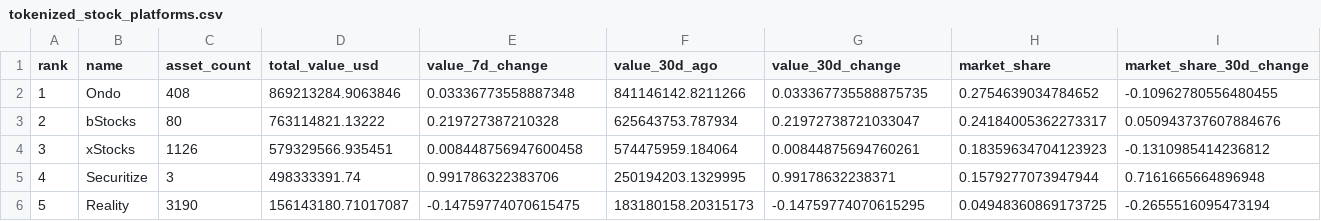
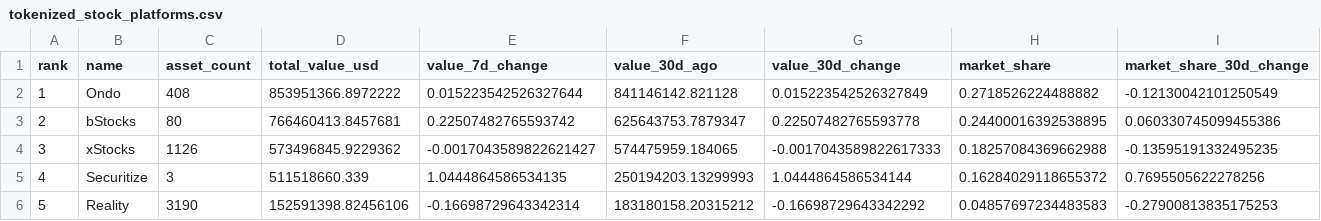
Before and after one commit to crypto-data-cc/data, a CSV file: data/processed/tokenized_stock_platforms.csv, drawn as a sheet; only a part is shown; the diff covers the shown part only.

```diff
--- a/data/processed/tokenized_stock_platforms.csv
+++ b/data/processed/tokenized_stock_platforms.csv
@@ -1,6 +1,6 @@
 rank,name,asset_count,total_value_usd,value_7d_change,value_30d_ago,value_30d_change,market_share,market_share_30d_change
-1,Ondo,408,869213284.9063846,0.03336773558887348,841146142.8211266,0.033367735588875735,0.2754639034784652,-0.10962780556480455
-2,bStocks,80,763114821.13222,0.219727387210328,625643753.787934,0.21972738721033047,0.24184005362273317,0.050943737607884676
-3,xStocks,1126,579329566.935451,0.008448756947600458,574475959.184064,0.00844875694760261,0.18359634704123923,-0.1310985414236812
-4,Securitize,3,498333391.74,0.991786322383706,250194203.1329995,0.99178632238371,0.1579277073947944,0.7161665664896948
-5,Reality,3190,156143180.71017087,-0.14759774070615475,183180158.20315173,-0.14759774070615295,0.04948360869173725,-0.2655516095473194
+1,Ondo,408,853951366.8972222,0.015223542526327644,841146142.821128,0.015223542526327849,0.2718526224488882,-0.12130042101250549
+2,bStocks,80,766460413.8457681,0.22507482765593742,625643753.7879347,0.22507482765593778,0.24400016392538895,0.060330745099455386
+3,xStocks,1126,573496845.9229362,-0.0017043589822621427,574475959.184065,-0.0017043589822617333,0.18257084369662988,-0.13595191332495235
+4,Securitize,3,511518660.339,1.0444864586534135,250194203.13299993,1.0444864586534144,0.16284029118655372,0.7695505622278256
+5,Reality,3190,152591398.82456106,-0.16698729643342314,183180158.20315212,-0.16698729643342292,0.04857697234483583,-0.27900813835175253
```
Also changed, not shown: 86 edited cells elsewhere in this file, data/processed/chain_metrics.csv, data/processed/tokenized_stock_aggregates.csv, 6 other files.
